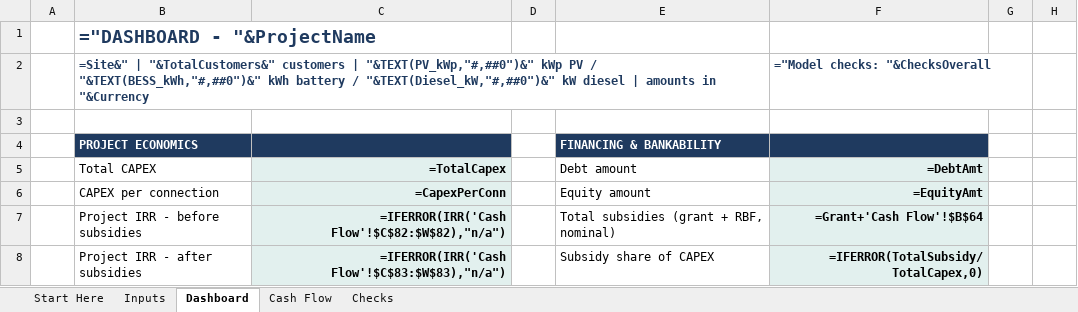
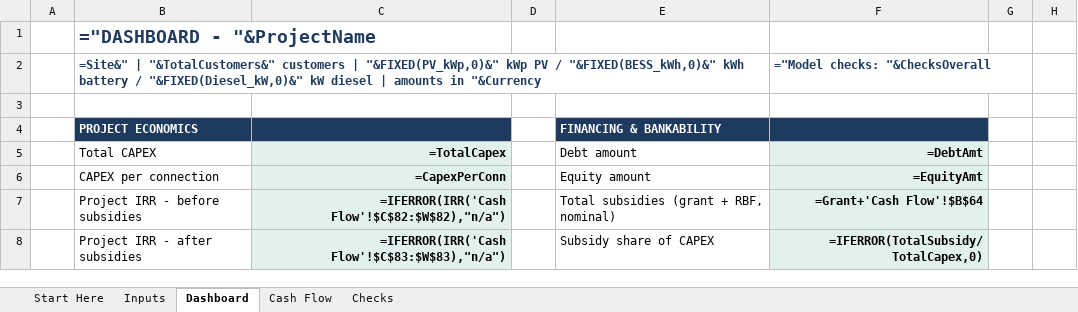
Before and after one commit to boujieka/Boujieka, an Excel workbook: product/01-entry-calculator/MiniGrid_Feasibility_Calculator_v1.xlsx, sheet Dashboard, drawn as a sheet; only a part is shown; values as stored, in another font and other column widths than the file's, no borders; formulas are shown in place of their values; charts and pictures and conditional formats not drawn; the diff names each change by its address in the sheet, - before the commit and + after, or states it on an @@ line.

```diff
--- a/product/01-entry-calculator/MiniGrid_Feasibility_Calculator_v1.xlsx (sheet Dashboard)
+++ b/product/01-entry-calculator/MiniGrid_Feasibility_Calculator_v1.xlsx (sheet Dashboard)
-B2: …customers | "&TEXT(PV_kWp,"#,##0")&" kWp PV / "&TEXT(BESS_kWh,"#,##0")&" kWh battery / "&TEXT(Diesel_kW,"#,##0")&" kW diesel…
+B2: …customers | "&FIXED(PV_kWp,0)&" kWp PV / "&FIXED(BESS_kWh,0)&" kWh battery / "&FIXED(Diesel_kW,0)&" kW diesel…
```
Also changed, not shown: charts or pictures, product/02-developer-edition/EnergyAccess_Developer_Model_v1.xlsx, 12 other files.
